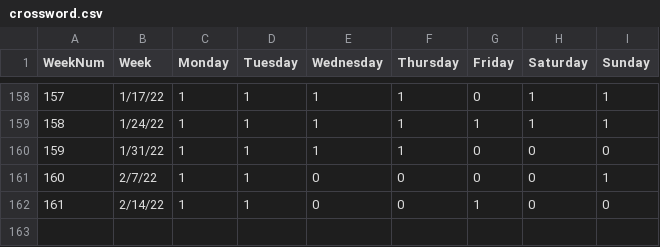
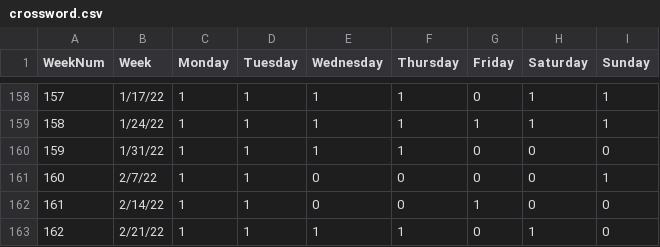
Before and after one commit to jack-epstein/crosswords, a CSV file: data/crossword.csv, drawn as a sheet; only a part is shown, gaps mark what is left out.

Commit message:
Update data

```diff
--- a/data/crossword.csv
+++ b/data/crossword.csv
@@ -162 +162,2 @@
 161,2/14/22,1,1,0,0,1,0,0
+162,2/21/22,1,1,1,1,0,1,0
```
